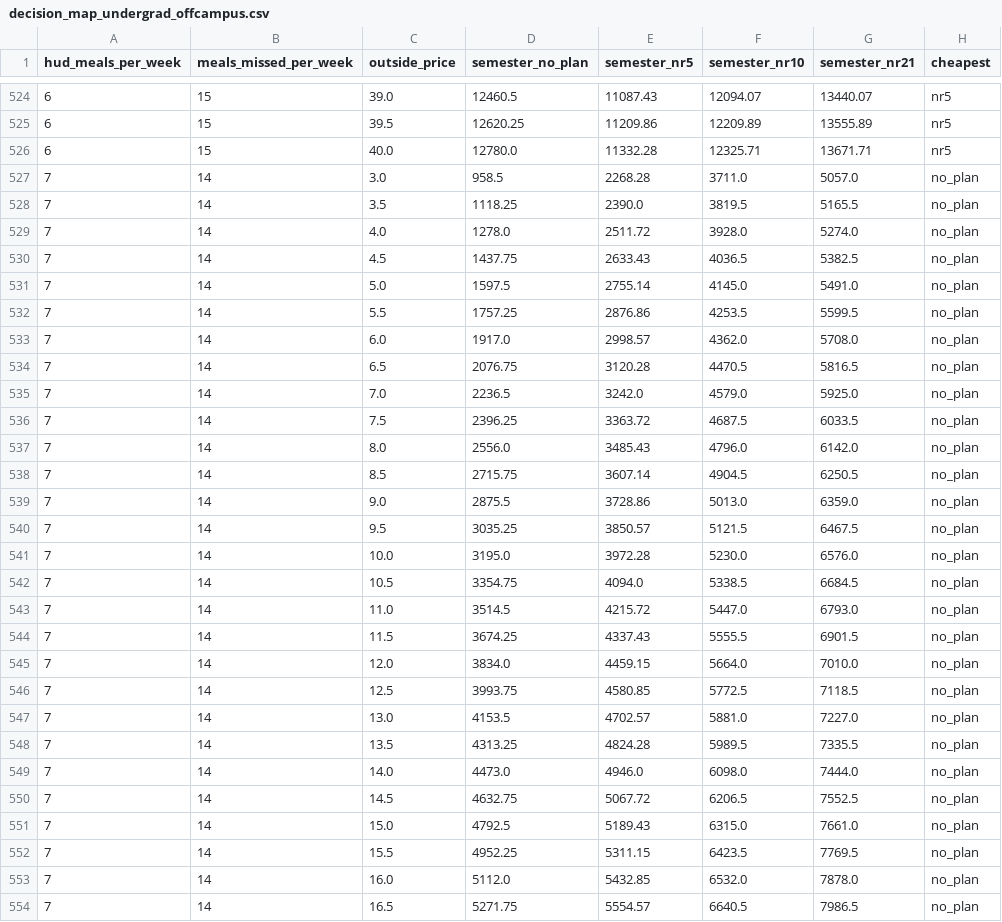
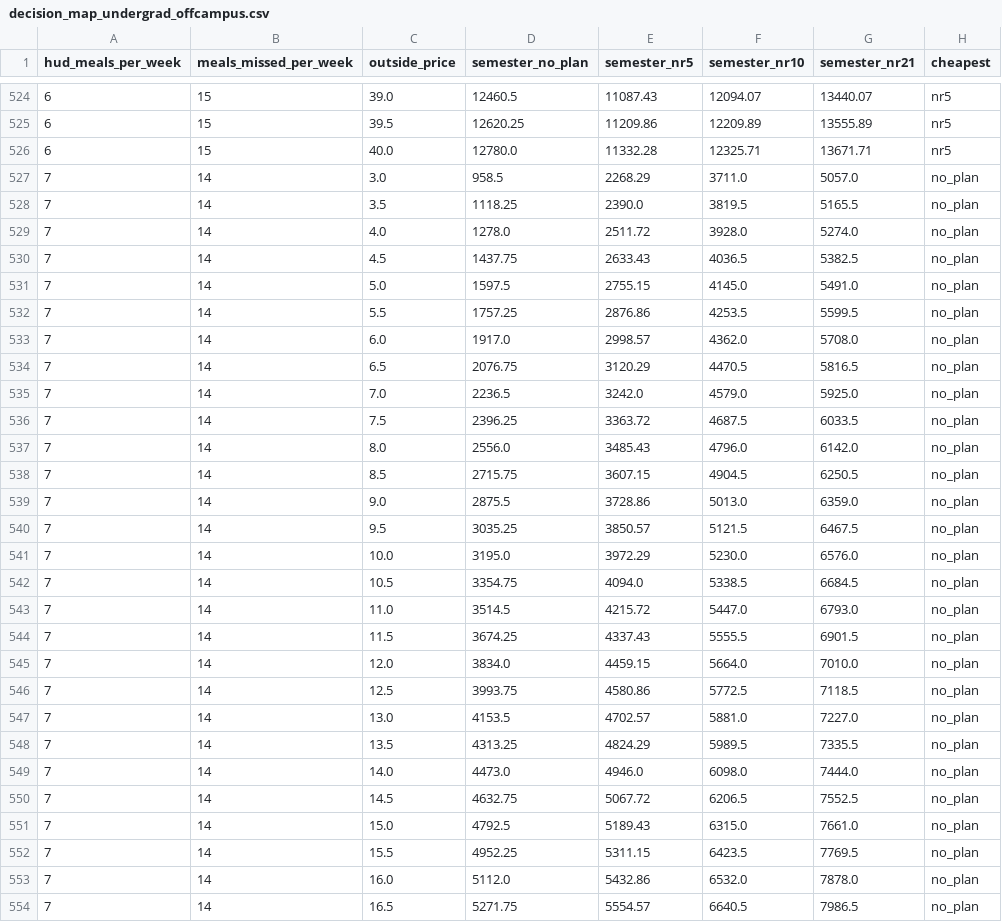
Before and after one commit to claycarr1/letting-claude-cook, a CSV file: figures/decision_map_undergrad_offcampus.csv, drawn as a sheet; only a part is shown, gaps mark what is left out; the diff covers the shown part only; the diff names each change by its address in the sheet, - before the commit and + after, or states it on an @@ line.

```diff
--- a/figures/decision_map_undergrad_offcampus.csv
+++ b/figures/decision_map_undergrad_offcampus.csv
-E527 (semester_nr5): 2268.28
+E527 (semester_nr5): 2268.29
-E531 (semester_nr5): 2755.14
+E531 (semester_nr5): 2755.15
-E534 (semester_nr5): 3120.28
+E534 (semester_nr5): 3120.29
-E538 (semester_nr5): 3607.14
+E538 (semester_nr5): 3607.15
-E541 (semester_nr5): 3972.28
+E541 (semester_nr5): 3972.29
-E546 (semester_nr5): 4580.85
+E546 (semester_nr5): 4580.86
-E548 (semester_nr5): 4824.28
+E548 (semester_nr5): 4824.29
-E553 (semester_nr5): 5432.85
+E553 (semester_nr5): 5432.86
```
Also changed, not shown: 38 edited cells elsewhere in this file, data/hand_collected/restaurant_meals.csv, figures/restaurant_prices_summary.csv, 25 other files.
